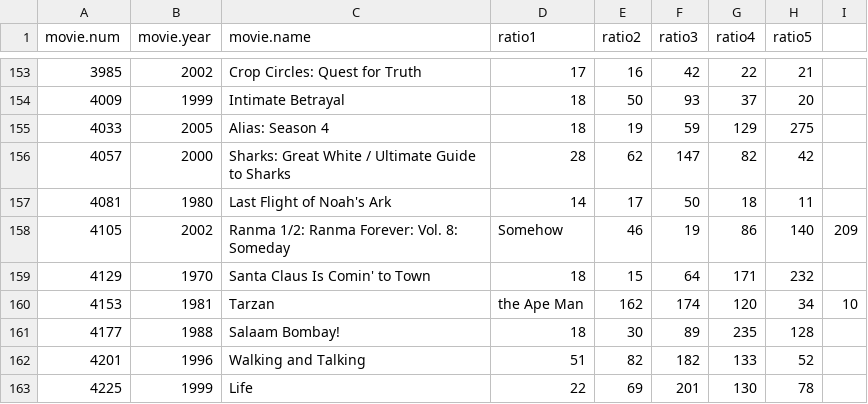
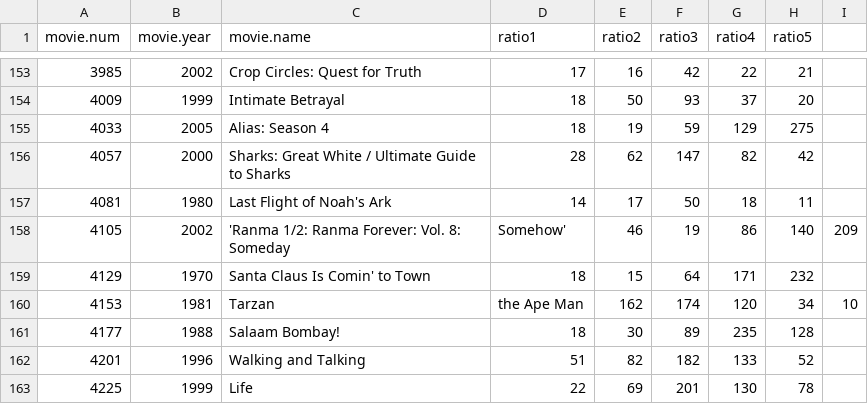
Before and after one commit to admins97/archive, a CSV file: new1.csv, drawn as a sheet; only a part is shown, gaps mark what is left out.

Commit message:
new data

```diff
--- a/new1.csv
+++ b/new1.csv
@@ -157,3 +157,3 @@ movie.num,movie.year,movie.name,ratio1,ratio2,ratio3,ratio4,ratio5
 4081,1980,Last Flight of Noah's Ark,14,17,50,18,11
-4105,2002,Ranma 1/2: Ranma Forever: Vol. 8: Someday, Somehow,46,19,86,140,209
+4105,2002,'Ranma 1/2: Ranma Forever: Vol. 8: Someday, Somehow',46,19,86,140,209
 4129,1970,Santa Claus Is Comin' to Town,18,15,64,171,232
```
